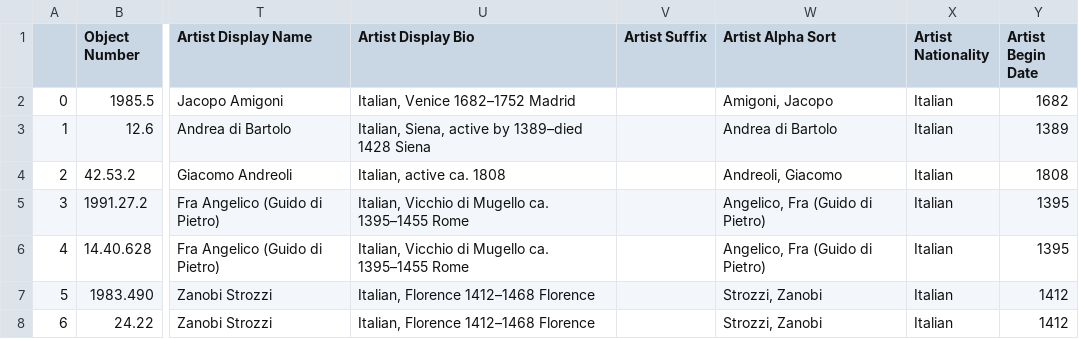
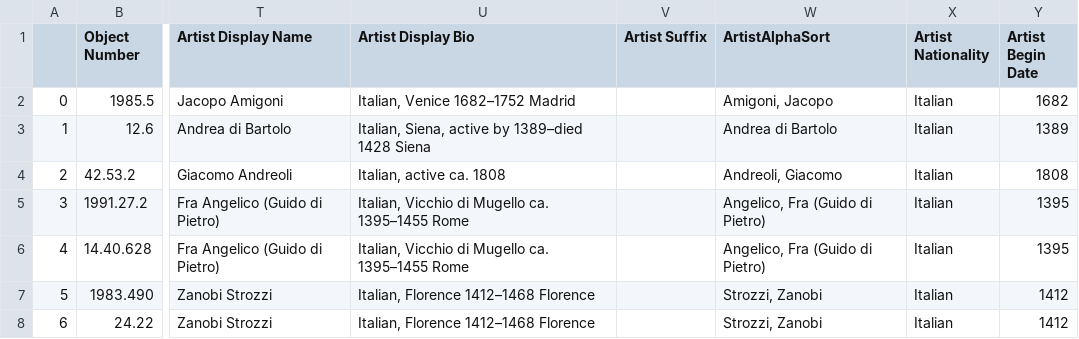
Before and after one commit to ManueleVeggi/infoviz, a CSV file: data_management/transfers.csv, drawn as a sheet; only a part is shown, gaps mark what is left out; the diff names each change by its address in the sheet, - before the commit and + after, or states it on an @@ line.

```diff
--- a/data_management/transfers.csv
+++ b/data_management/transfers.csv
-W1: Artist Alpha Sort
+W1: ArtistAlphaSort
```
Also changed, not shown: assets/dataForSite/exportCsv/metdealer.csv, assets/dataForSite/exportCsv/zeridealer.csv, 3 other files.
